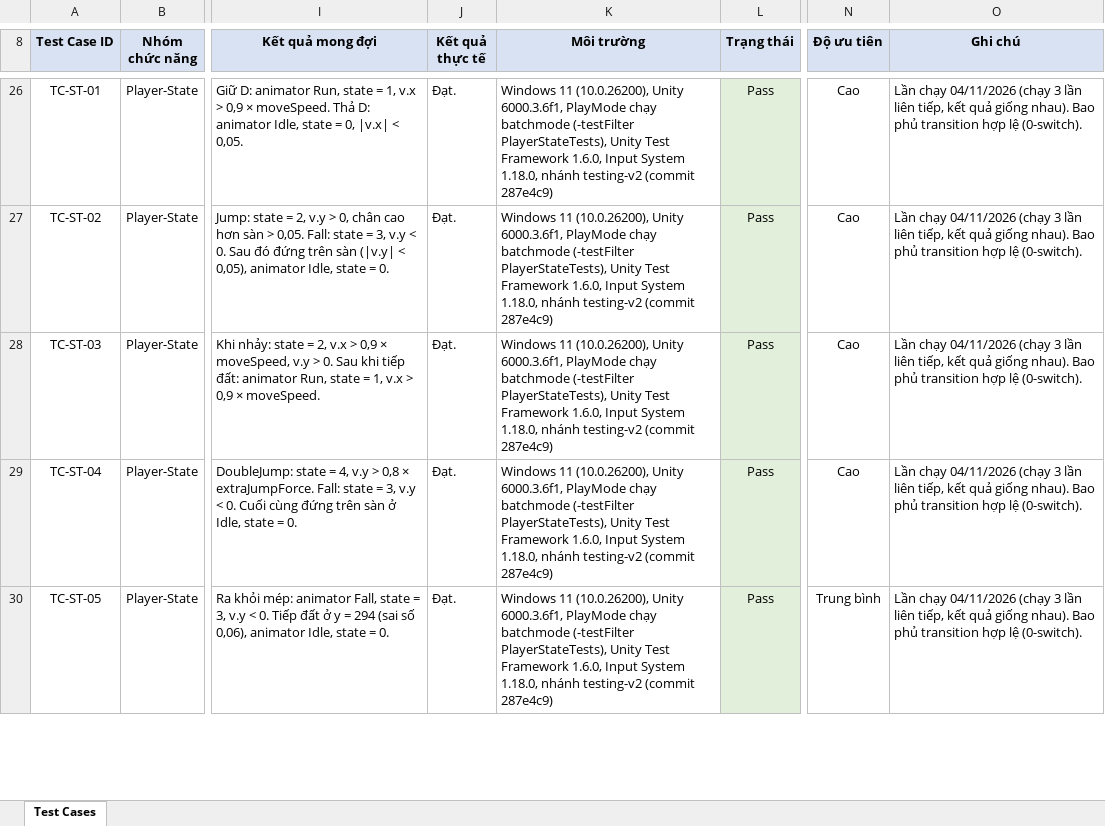
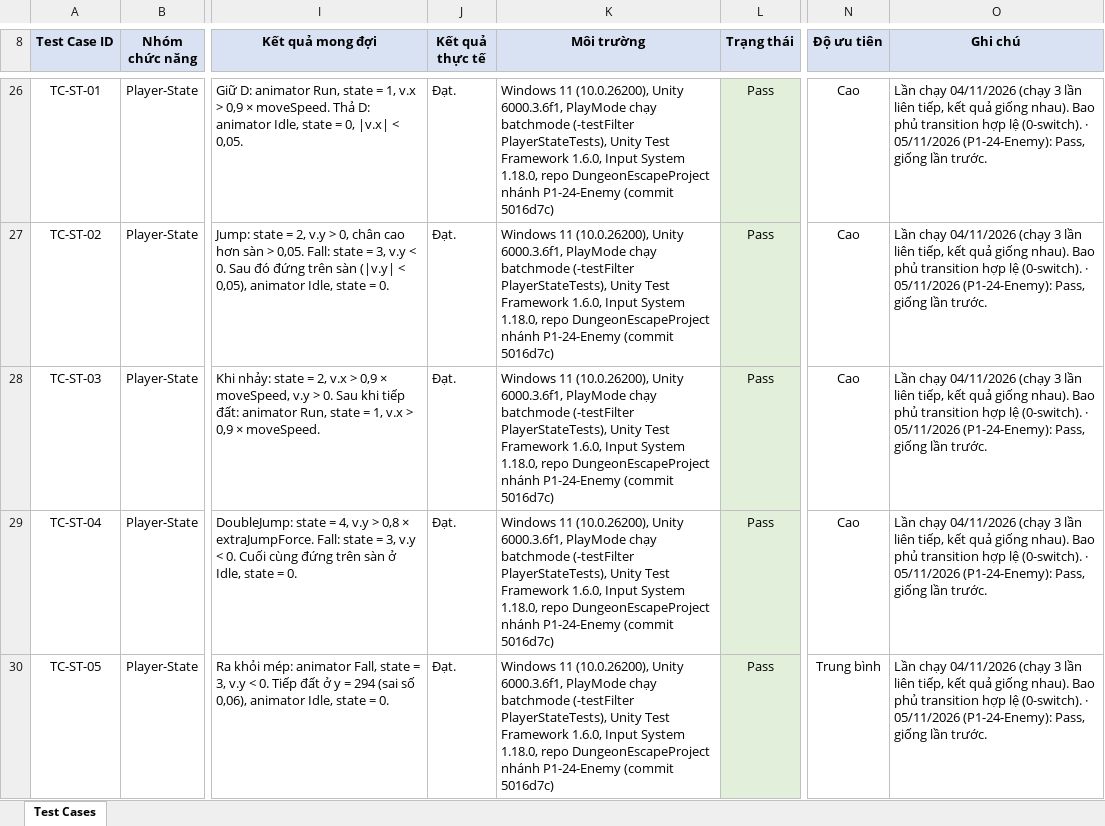
Before and after one commit to dathoccode/DungeonEscapeProject, an Excel workbook: Docs/Testing/TestCases.xlsx, sheet Test Cases, drawn as a sheet; only a part is shown, gaps mark what is left out; values as stored, in another font and other column widths than the file's, no borders; the diff covers the shown part only; the diff names each change by its address in the sheet, - before the commit and + after, or states it on an @@ line.

```diff
--- a/Docs/Testing/TestCases.xlsx (sheet Test Cases)
+++ b/Docs/Testing/TestCases.xlsx (sheet Test Cases)
-K26:K30 (Môi trường): …System 1.18.0, nhánh testing-v2 (commit 287e4c9)
+K26:K30 (Môi trường): …System 1.18.0, repo DungeonEscapeProject nhánh P1-24-Enemy (commit 5016d7c)
-O26:O30 (Ghi chú): …lệ (0-switch).
+O26:O30 (Ghi chú): …lệ (0-switch). · 05/11/2026 (P1-24-Enemy): Pass, giống lần trước.
```
Also changed, not shown: 2 added rows, 151 edited cells and cell formats elsewhere in this sheet.
